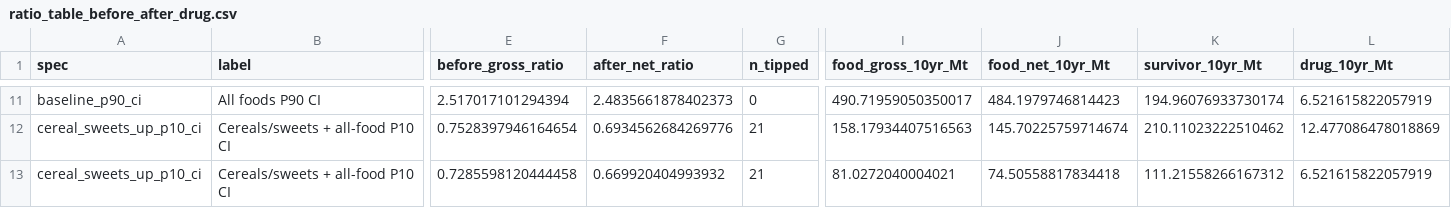
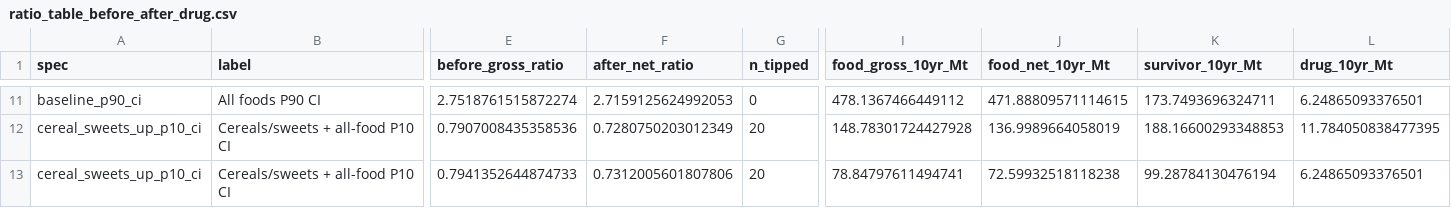
Before and after one commit to Chen2939/semaglutide, a CSV file: data_result/ratio_table_before_after_drug.csv, drawn as a sheet; only a part is shown, gaps mark what is left out; the diff covers the shown part only; the diff names each change by its address in the sheet, - before the commit and + after, or states it on an @@ line.

Commit message:
improved the headline results csv
made sure headline results for the first paragraph without mortality use values that do not have survivorship baked in. also improved some figures aesthetically

```diff
--- a/data_result/ratio_table_before_after_drug.csv
+++ b/data_result/ratio_table_before_after_drug.csv
-E11 (before_gross_ratio): 2.517017101294394
+E11 (before_gross_ratio): 2.7518761515872274
-F11 (after_net_ratio): 2.4835661878402373
+F11 (after_net_ratio): 2.7159125624992053
-I11 (food_gross_10yr_Mt): 490.71959050350017
+I11 (food_gross_10yr_Mt): 478.1367466449112
-J11 (food_net_10yr_Mt): 484.1979746814423
+J11 (food_net_10yr_Mt): 471.88809571114615
-K11 (survivor_10yr_Mt): 194.96076933730174
+K11 (survivor_10yr_Mt): 173.7493696324711
-L11 (drug_10yr_Mt): 6.521615822057919
+L11 (drug_10yr_Mt): 6.24865093376501
-E12 (before_gross_ratio): 0.7528397946164654
+E12 (before_gross_ratio): 0.7907008435358536
-F12 (after_net_ratio): 0.6934562684269776
+F12 (after_net_ratio): 0.7280750203012349
-G12:G13 (n_tipped): 21
+G12:G13 (n_tipped): 20
-I12 (food_gross_10yr_Mt): 158.17934407516563
+I12 (food_gross_10yr_Mt): 148.78301724427928
-J12 (food_net_10yr_Mt): 145.70225759714674
+J12 (food_net_10yr_Mt): 136.9989664058019
-K12 (survivor_10yr_Mt): 210.11023222510462
+K12 (survivor_10yr_Mt): 188.16600293348853
-L12 (drug_10yr_Mt): 12.477086478018869
+L12 (drug_10yr_Mt): 11.784050838477395
-E13 (before_gross_ratio): 0.7285598120444458
+E13 (before_gross_ratio): 0.7941352644874733
-F13 (after_net_ratio): 0.669920404993932
+F13 (after_net_ratio): 0.7312005601807806
-I13 (food_gross_10yr_Mt): 81.0272040004021
+I13 (food_gross_10yr_Mt): 78.84797611494741
-J13 (food_net_10yr_Mt): 74.50558817834418
+J13 (food_net_10yr_Mt): 72.59932518118238
-K13 (survivor_10yr_Mt): 111.21558266167312
+K13 (survivor_10yr_Mt): 99.28784130476194
-L13 (drug_10yr_Mt): 6.521615822057919
+L13 (drug_10yr_Mt): 6.24865093376501
```
Also changed, not shown: 58 edited cells elsewhere in this file, reference/reference_headline_numbers.csv, reference/reference_sensitivity_suite.csv, 17 other files.
